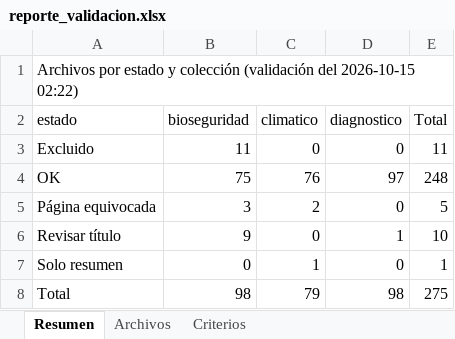
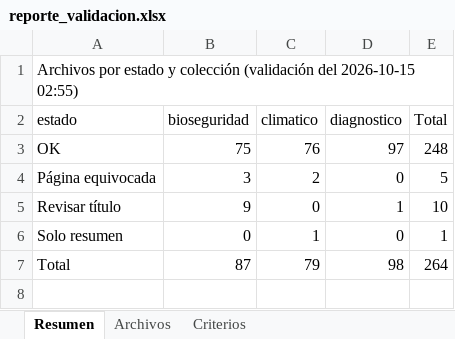
Before and after one commit to Paz0422/vet-agent-pia3, an Excel workbook: corpus/md/reporte_validacion.xlsx, sheet Resumen, drawn as a sheet; values as stored, in another font and other column widths than the file's, no borders; removed rows and columns are numbered as before the commit, all else as after; the diff names each change by its address in the sheet, - before the commit and + after, or states it on an @@ line.

Commit message:
Paso 1: indexar los OK en climatico_md, diagnostico_md y bioseguridad_md (validación del 2026-10-15)

```diff
--- a/corpus/md/reporte_validacion.xlsx (sheet Resumen)
+++ b/corpus/md/reporte_validacion.xlsx (sheet Resumen)
-A1 (estado): …del 2026-10-15 02:22)
+A1 (estado): …del 2026-10-15 02:55)
-row 3: Excluido | 11 | 0 | 0 | 11
-B7 (bioseguridad): 98
+B7 (bioseguridad): 87
-E7 (Total): 275
+E7 (Total): 264
```
Also changed, not shown: sheet Archivos.
